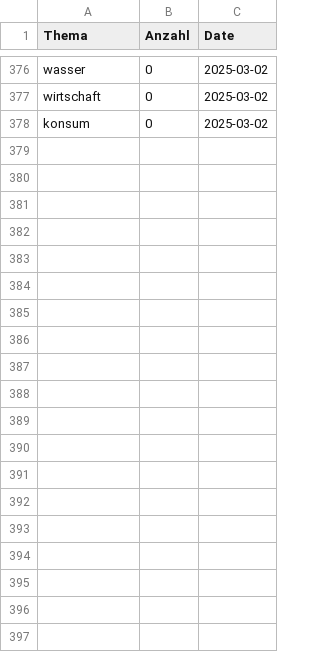
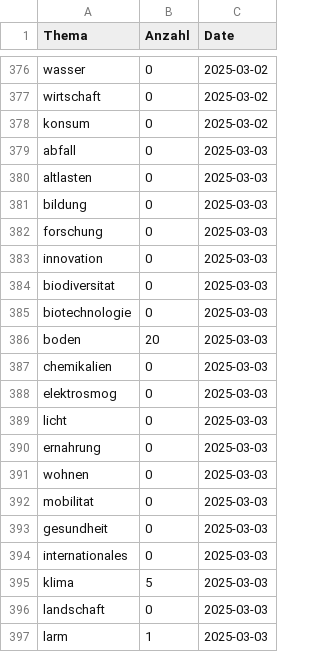
Before and after one commit to nrohrbach/OGD_Monitoring_BAFU, a CSV file: data/BAFU_OGD_Monitoring_BafuThemen.csv, drawn as a sheet; only a part is shown, gaps mark what is left out; the diff covers the shown part only.

```diff
--- a/data/BAFU_OGD_Monitoring_BafuThemen.csv
+++ b/data/BAFU_OGD_Monitoring_BafuThemen.csv
@@ -378 +378,20 @@ wirtschaft,0,2025-03-02
 konsum,0,2025-03-02
+abfall,0,2025-03-03
+altlasten,0,2025-03-03
+bildung,0,2025-03-03
+forschung,0,2025-03-03
+innovation,0,2025-03-03
+biodiversitat,0,2025-03-03
+biotechnologie,0,2025-03-03
+boden,20,2025-03-03
+chemikalien,0,2025-03-03
+elektrosmog,0,2025-03-03
+licht,0,2025-03-03
+ernahrung,0,2025-03-03
+wohnen,0,2025-03-03
+mobilitat,0,2025-03-03
+gesundheit,0,2025-03-03
+internationales,0,2025-03-03
+klima,5,2025-03-03
+landschaft,0,2025-03-03
+larm,1,2025-03-03
```
Also changed, not shown: 10 added rows elsewhere in this file, data/BAFU_OGD_Monitoring_Datasets.csv, data/BAFU_OGD_Monitoring_Formats.csv, 11 other files.
